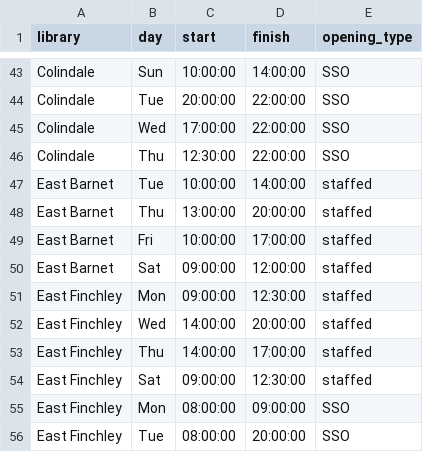
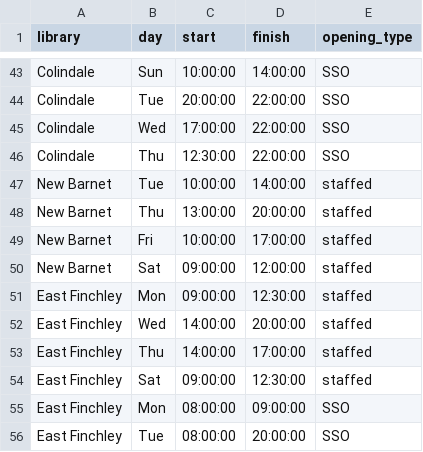
Before and after one commit to 0sumrich/smartgates, a CSV file: opening hours.csv, drawn as a sheet; only a part is shown, gaps mark what is left out.

```diff
--- a/opening hours.csv
+++ b/opening hours.csv
@@ -46,6 +46,6 @@ Colindale,Wed,17:00:00,22:00:00,SSO
 Colindale,Thu,12:30:00,22:00:00,SSO
-East Barnet,Tue,10:00:00,14:00:00,staffed
-East Barnet,Thu,13:00:00,20:00:00,staffed
-East Barnet,Fri,10:00:00,17:00:00,staffed
-East Barnet,Sat,09:00:00,12:00:00,staffed
+New Barnet,Tue,10:00:00,14:00:00,staffed
+New Barnet,Thu,13:00:00,20:00:00,staffed
+New Barnet,Fri,10:00:00,17:00:00,staffed
+New Barnet,Sat,09:00:00,12:00:00,staffed
 East Finchley,Mon,09:00:00,12:30:00,staffed
```
Also changed, not shown: cipfa.csv, libraries.csv.
